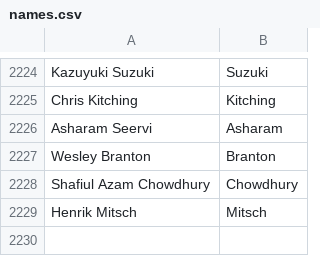
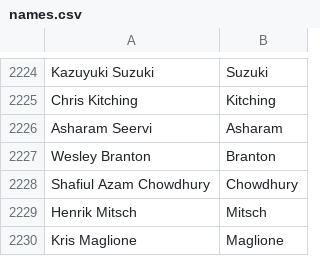
Before and after one commit to mozilla/community-data, a CSV file: names.csv, drawn as a sheet; only a part is shown, gaps mark what is left out.

Commit message:
Kris Maglione <maglione.k@gmail.com>: "All things Add-ons"

```diff
--- a/names.csv
+++ b/names.csv
@@ -2229 +2229,2 @@ Shafiul Azam Chowdhury,Chowdhury
 Henrik Mitsch,Mitsch
+Kris Maglione,Maglione
```
Also changed, not shown: 1 other file.
